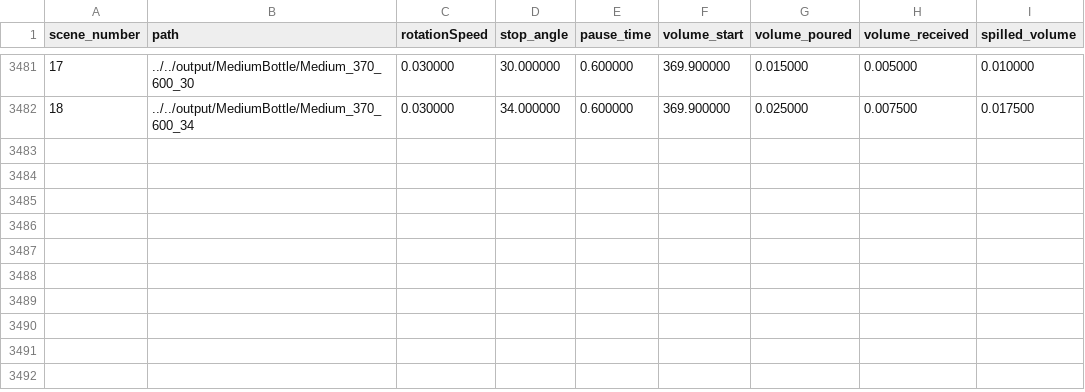
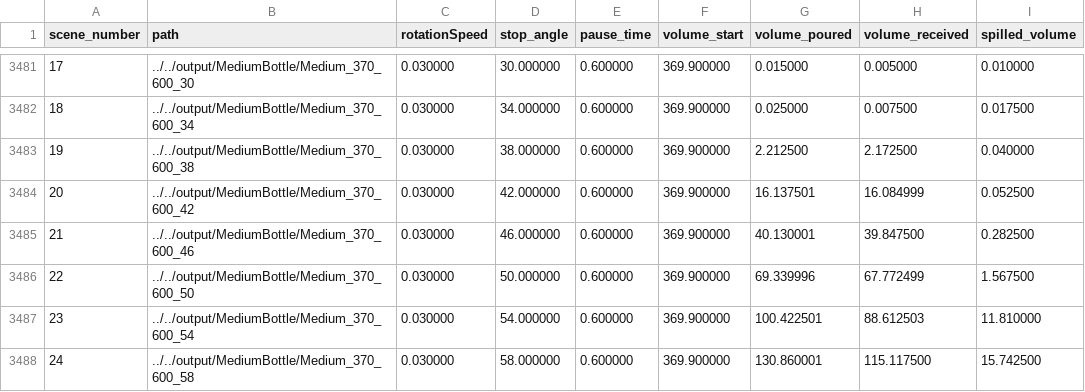
Before and after one commit to DaniSchober/LabLiquidVision, a CSV file: pouring_simulation/output/summary_medium.csv, drawn as a sheet; only a part is shown, gaps mark what is left out; the diff names each change by its address in the sheet, - before the commit and + after, or states it on an @@ line.

```diff
--- a/pouring_simulation/output/summary_medium.csv
+++ b/pouring_simulation/output/summary_medium.csv
+row 3483: 19 | ../../output/MediumBottle/Medium_370_600_38 | 0.030000 | 38.000000 | 0.600000 | 369.900000 | 2.212500 | 2.172500 | 0.040000
+row 3484: 20 | ../../output/MediumBottle/Medium_370_600_42 | 0.030000 | 42.000000 | 0.600000 | 369.900000 | 16.137501 | 16.084999 | 0.052500
+row 3485: 21 | ../../output/MediumBottle/Medium_370_600_46 | 0.030000 | 46.000000 | 0.600000 | 369.900000 | 40.130001 | 39.847500 | 0.282500
+row 3486: 22 | ../../output/MediumBottle/Medium_370_600_50 | 0.030000 | 50.000000 | 0.600000 | 369.900000 | 69.339996 | 67.772499 | 1.567500
+row 3487: 23 | ../../output/MediumBottle/Medium_370_600_54 | 0.030000 | 54.000000 | 0.600000 | 369.900000 | 100.422501 | 88.612503 | 11.810000
+row 3488: 24 | ../../output/MediumBottle/Medium_370_600_58 | 0.030000 | 58.000000 | 0.600000 | 369.900000 | 130.860001 | 115.117500 | 15.742500
```
Also changed, not shown: 27 other files.
